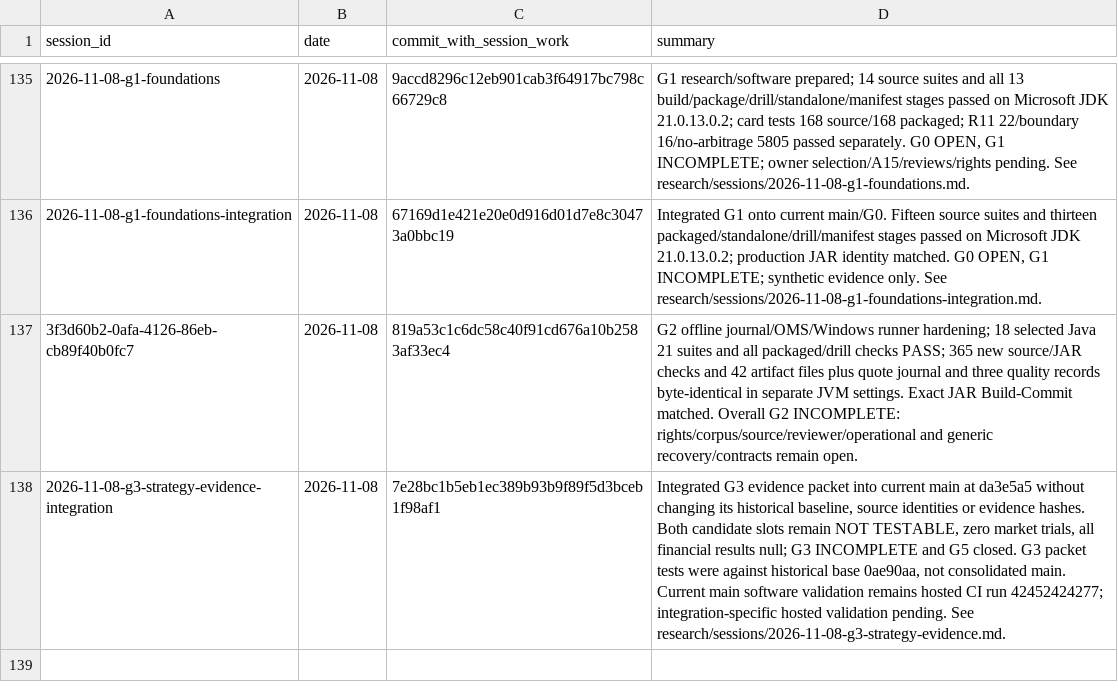
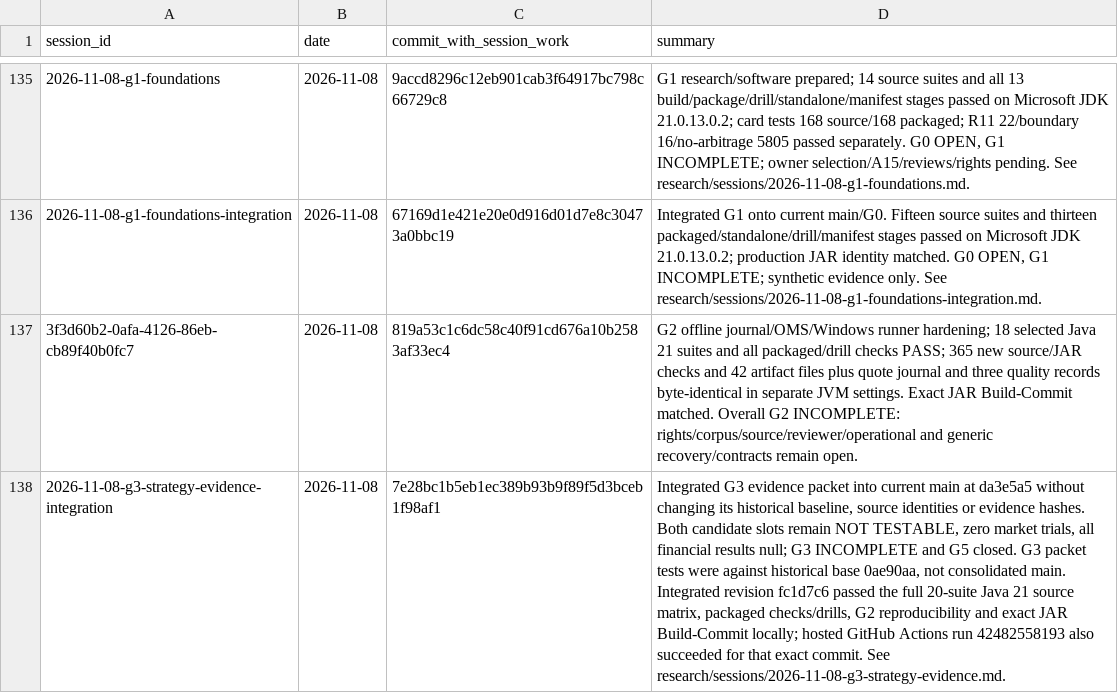
Before and after one commit to Mscient/Intra, a CSV file: research/SESSION_INDEX.csv, drawn as a sheet; only a part is shown, gaps mark what is left out; the diff names each change by its address in the sheet, - before the commit and + after, or states it on an @@ line.

Commit message:
Record G3 integration validation result

```diff
--- a/research/SESSION_INDEX.csv
+++ b/research/SESSION_INDEX.csv
-D138 (summary): …consolidated main. Current main software validation remains hosted CI run 42452424277; integration-specific hosted validation pending. See research/sessions/2026-11-08-g3-strategy-evidence.md.
+D138 (summary): …consolidated main. Integrated revision fc1d7c6 passed the full 20-suite Java 21 source matrix, packaged checks/drills, G2 reproducibility and exact JAR Build-Commit locally; hosted GitHub Actions run 42482558193 also succeeded for that exact commit. See research/sessions/2026-11-08-g3-strategy-evidence.md.
```
